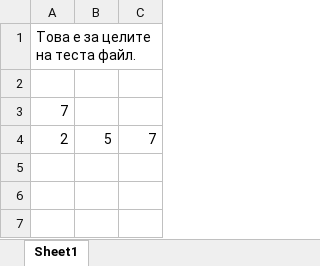
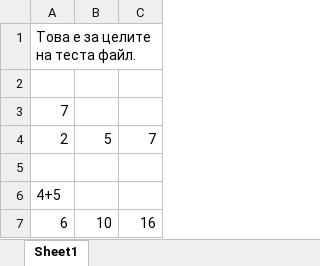
Before and after one commit to SlavkaKraleva/demo-repo, an Excel workbook: test.xlsx, sheet Sheet1, drawn as a sheet; values as stored, in another font and other column widths than the file's, no borders; the diff names each change by its address in the sheet, - before the commit and + after, or states it on an @@ line.

Commit message:
Update test.xlsx

```diff
--- a/test.xlsx (sheet Sheet1)
+++ b/test.xlsx (sheet Sheet1)
+row 5: (empty)
+row 6: 4+5
+row 7: 6 | 10 | 16
```
